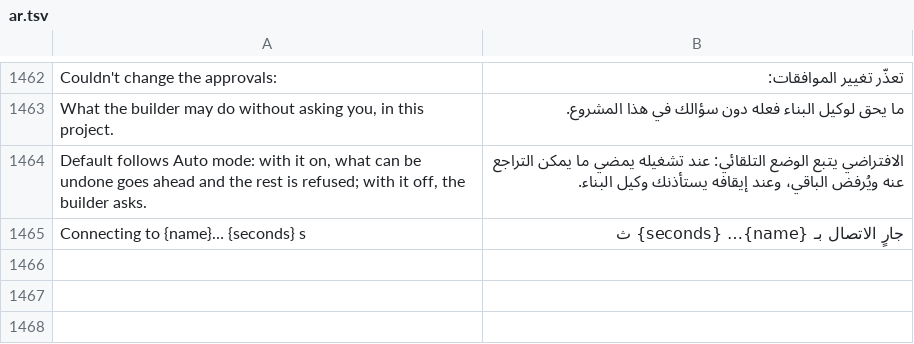
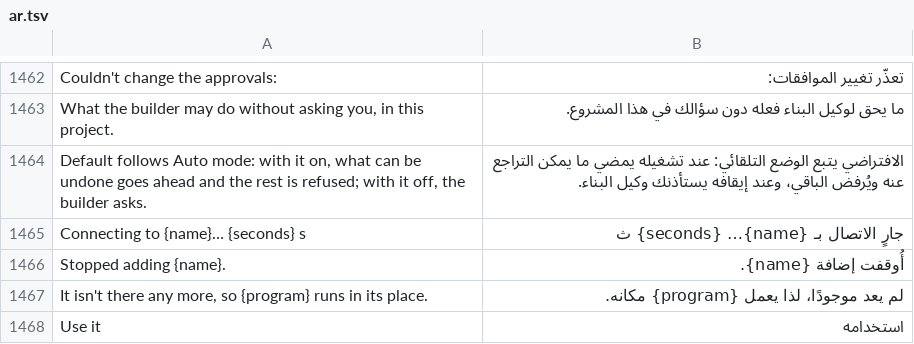
Before and after one commit to rehua7686/craft-anything, a TSV file: crates/ui-egui/src/i18n/ar.tsv, drawn as a sheet; only a part is shown, gaps mark what is left out; the diff names each change by its address in the sheet, - before the commit and + after, or states it on an @@ line.

Commit message:
Translate main's new Settings and server strings into Arabic and fill progress bars from the right (R2.9)
The jobs list's new progress bar and the engine download bar paint their
fill by hand, so they go through widgets::mirror like the other painted
widgets; the progress bar's accessible role uses egui::Role, as the fork
names it.

```diff
--- a/crates/ui-egui/src/i18n/ar.tsv
+++ b/crates/ui-egui/src/i18n/ar.tsv
+row 1466: Stopped adding {name}. | أُوقفت إضافة {name}.
+row 1467: It isn't there any more, so {program} runs in its place. | لم يعد موجودًا، لذا يعمل {program} مكانه.
+row 1468: Use it | استخدامه
```
Also changed, not shown: 2 other files.
